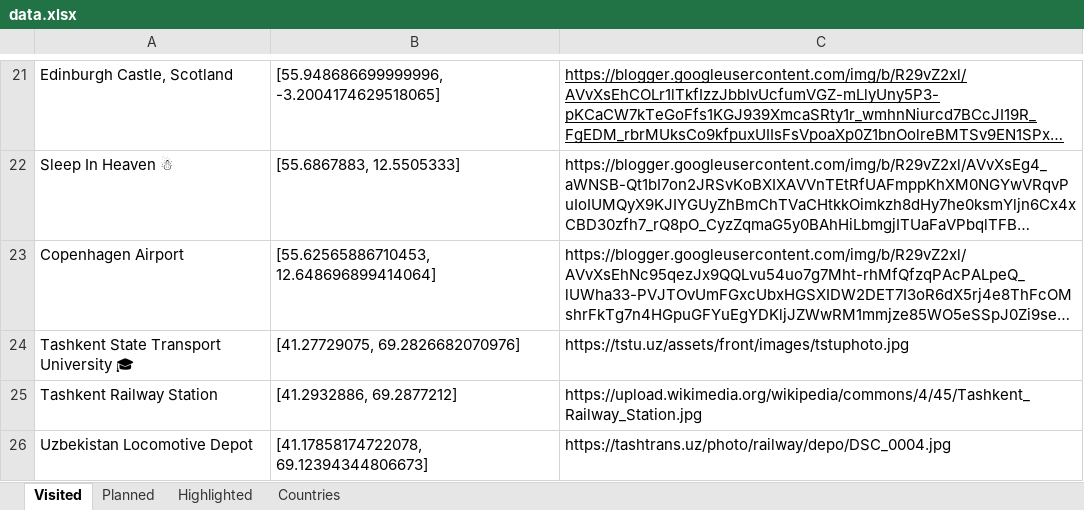
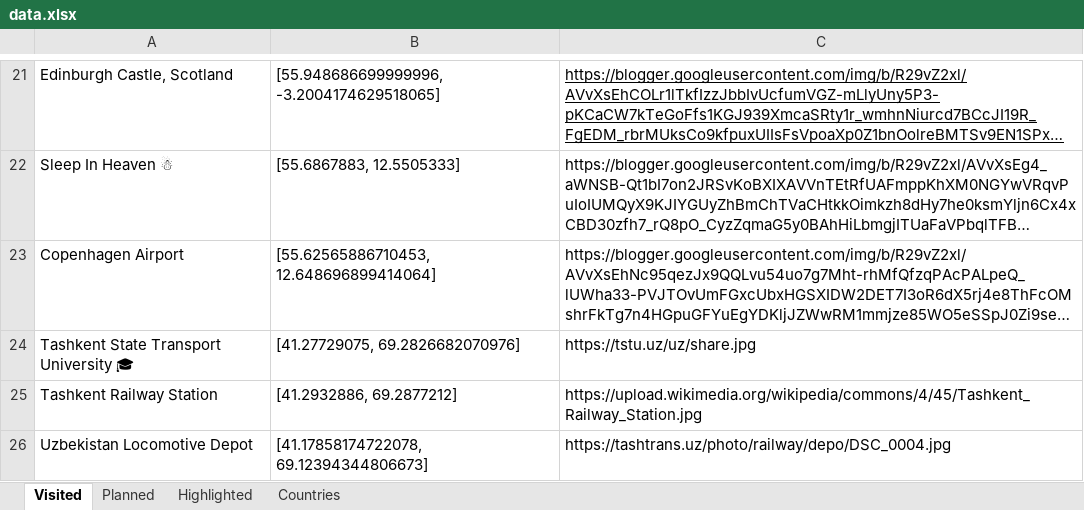
Before and after one commit to jasurlive/Destinero, an Excel workbook: public/python/data.xlsx, sheet Visited, drawn as a sheet; only a part is shown, gaps mark what is left out; long unchanged cells end in …; values as stored, in another font and other column widths than the file's, no borders; the diff names each change by its address in the sheet, - before the commit and + after, or states it on an @@ line.

```diff
--- a/public/python/data.xlsx (sheet Visited)
+++ b/public/python/data.xlsx (sheet Visited)
-C24: https://tstu.uz/assets/front/images/tstuphoto.jpg
+C24: https://tstu.uz/uz/share.jpg
```
Also changed, not shown: 6 other files.
